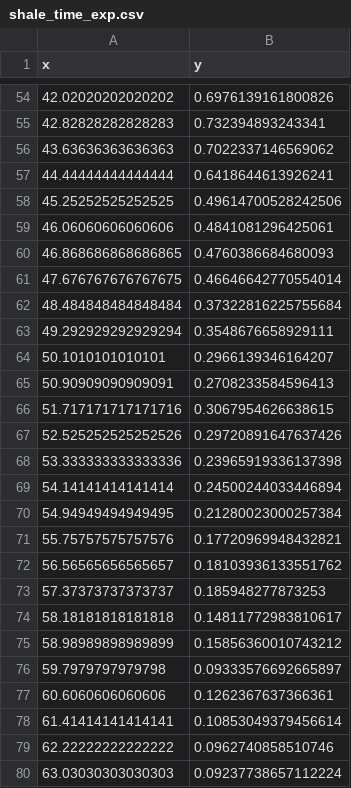
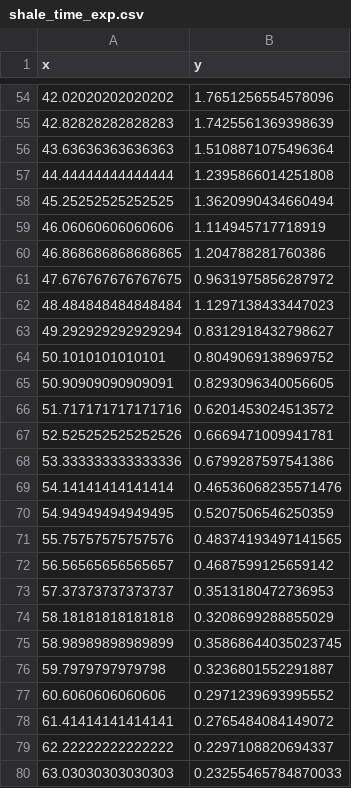
Before and after one commit to philippslang/tinkerbell, a CSV file: data_demo/shale_time_exp.csv, drawn as a sheet; only a part is shown, gaps mark what is left out; the diff covers the shown part only.

```diff
--- a/data_demo/shale_time_exp.csv
+++ b/data_demo/shale_time_exp.csv
@@ -54,27 +54,27 @@ x,y
-42.02020202020202,0.6976139161800826
-42.82828282828283,0.732394893243341
-43.63636363636363,0.7022337146569062
-44.44444444444444,0.6418644613926241
-45.25252525252525,0.49614700528242506
-46.06060606060606,0.4841081296425061
-46.868686868686865,0.4760386684680093
-47.676767676767675,0.46646642770554014
-48.484848484848484,0.37322816225755684
-49.292929292929294,0.3548676658929111
-50.1010101010101,0.2966139346164207
-50.90909090909091,0.2708233584596413
-51.717171717171716,0.3067954626638615
-52.525252525252526,0.29720891647637426
-53.333333333333336,0.23965919336137398
-54.14141414141414,0.24500244033446894
-54.94949494949495,0.21280023000257384
-55.75757575757576,0.17720969948432821
-56.56565656565657,0.18103936133551762
-57.37373737373737,0.185948277873253
-58.18181818181818,0.14811772983810617
-58.98989898989899,0.15856360010743212
-59.7979797979798,0.09333576692665897
-60.6060606060606,0.1262367637366361
-61.41414141414141,0.10853049379456614
-62.22222222222222,0.0962740858510746
-63.03030303030303,0.09237738657112224
+42.02020202020202,1.7651256554578096
+42.82828282828283,1.7425561369398639
+43.63636363636363,1.5108871075496364
+44.44444444444444,1.2395866014251808
+45.25252525252525,1.3620990434660494
+46.06060606060606,1.114945717718919
+46.868686868686865,1.204788281760386
+47.676767676767675,0.9631975856287972
+48.484848484848484,1.1297138433447023
+49.292929292929294,0.8312918432798627
+50.1010101010101,0.8049069138969752
+50.90909090909091,0.8293096340056605
+51.717171717171716,0.6201453024513572
+52.525252525252526,0.6669471009941781
+53.333333333333336,0.6799287597541386
+54.14141414141414,0.46536068235571476
+54.94949494949495,0.5207506546250359
+55.75757575757576,0.48374193497141565
+56.56565656565657,0.4687599125659142
+57.37373737373737,0.3513180472736953
+58.18181818181818,0.3208699288855029
+58.98989898989899,0.35868644035023745
+59.7979797979798,0.3236801552291887
+60.6060606060606,0.2971239693995552
+61.41414141414141,0.2765484084149072
+62.22222222222222,0.2297108820694337
+63.03030303030303,0.23255465784870033
```
Also changed, not shown: 48 edited cells elsewhere in this file, 4 other files.
